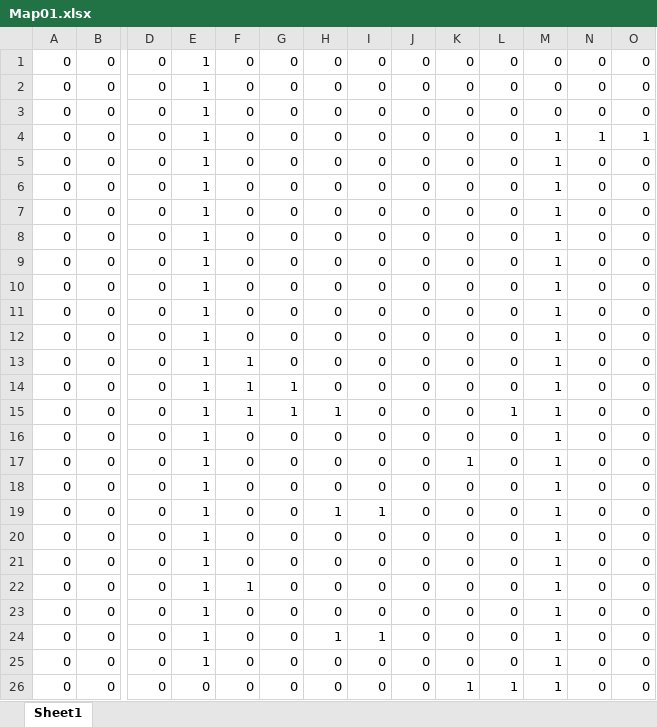
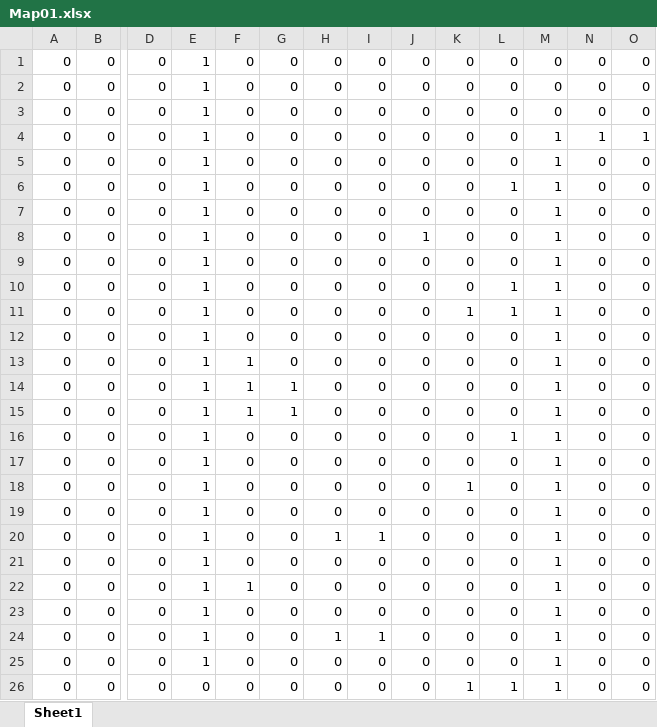
Before and after one commit to Rikuya-Matsuo/SNAproj, an Excel workbook: tmpAsset/map/Map01.xlsx, sheet Sheet1, drawn as a sheet; only a part is shown, gaps mark what is left out; values as stored, in another font and other column widths than the file's, no borders; conditional formats not drawn; removed rows and columns are numbered as before the commit, all else as after; rows hold the shown columns only; the diff names each change by its address in the sheet, - before the commit and + after, or states it on an @@ line.

```diff
--- a/tmpAsset/map/Map01.xlsx (sheet Sheet1)
+++ b/tmpAsset/map/Map01.xlsx (sheet Sheet1)
+row 6: 0 | 0 | 0 | 1 | 0 | 0 | 0 | 0 | 0 | 0 | 1 | 1 | 0 | 0
+row 8: 0 | 0 | 0 | 1 | 0 | 0 | 0 | 0 | 1 | 0 | 0 | 1 | 0 | 0
-L10:L11: 0
+L10:L11: 1
-K11: 0
+K11: 1
-row 10: 0 | 0 | 0 | 1 | 0 | 0 | 0 | 0 | 0 | 0 | 0 | 1 | 0 | 0
-row 11: 0 | 0 | 0 | 1 | 0 | 0 | 0 | 0 | 0 | 0 | 0 | 1 | 0 | 0
-H15: 1
+H15: 0
-L15: 1
+L15: 0
+row 16: 0 | 0 | 0 | 1 | 0 | 0 | 0 | 0 | 0 | 0 | 1 | 1 | 0 | 0
-row 20: 0 | 0 | 0 | 1 | 0 | 0 | 0 | 0 | 0 | 0 | 0 | 1 | 0 | 0
```
Also changed, not shown: 1 other file.
